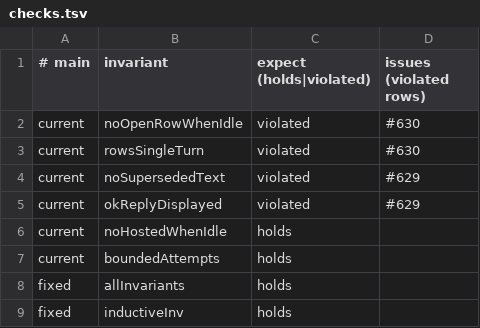
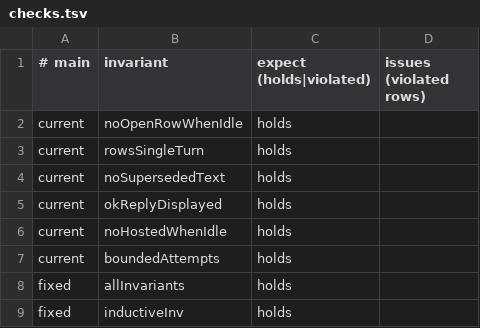
Before and after one commit to acmiyaguchi/fen, a TSV file: spec/network/proofs/stream-rows/checks.tsv, drawn as a sheet.

```diff
--- a/spec/network/proofs/stream-rows/checks.tsv
+++ b/spec/network/proofs/stream-rows/checks.tsv
@@ -1,6 +1,6 @@
 # main	invariant	expect (holds|violated)	issues (violated rows)
-current	noOpenRowWhenIdle	violated	#630
-current	rowsSingleTurn	violated	#630
-current	noSupersededText	violated	#629
-current	okReplyDisplayed	violated	#629
+current	noOpenRowWhenIdle	holds
+current	rowsSingleTurn	holds
+current	noSupersededText	holds
+current	okReplyDisplayed	holds
 current	noHostedWhenIdle	holds
```
Also changed, not shown: spec/network/checks.tsv, 11 other files.
